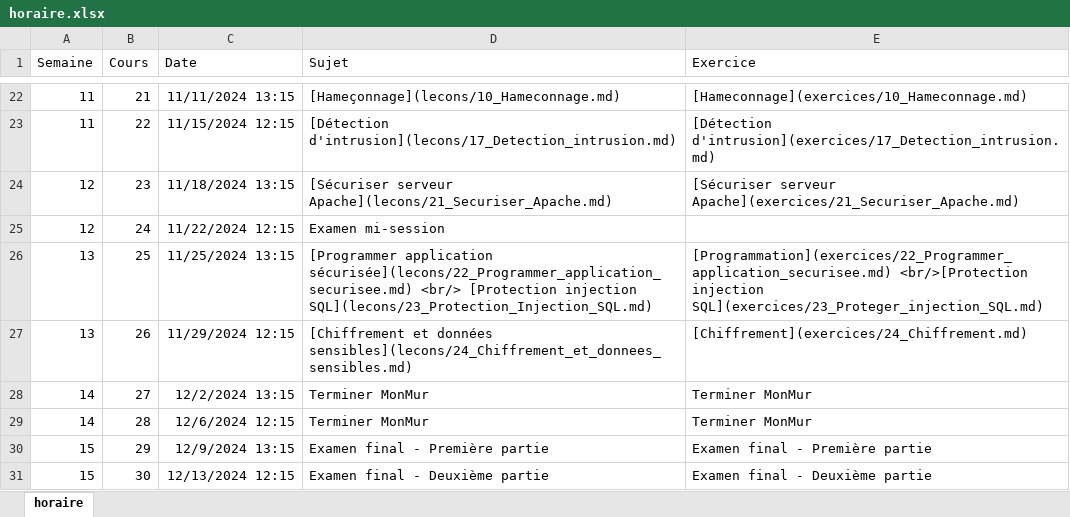
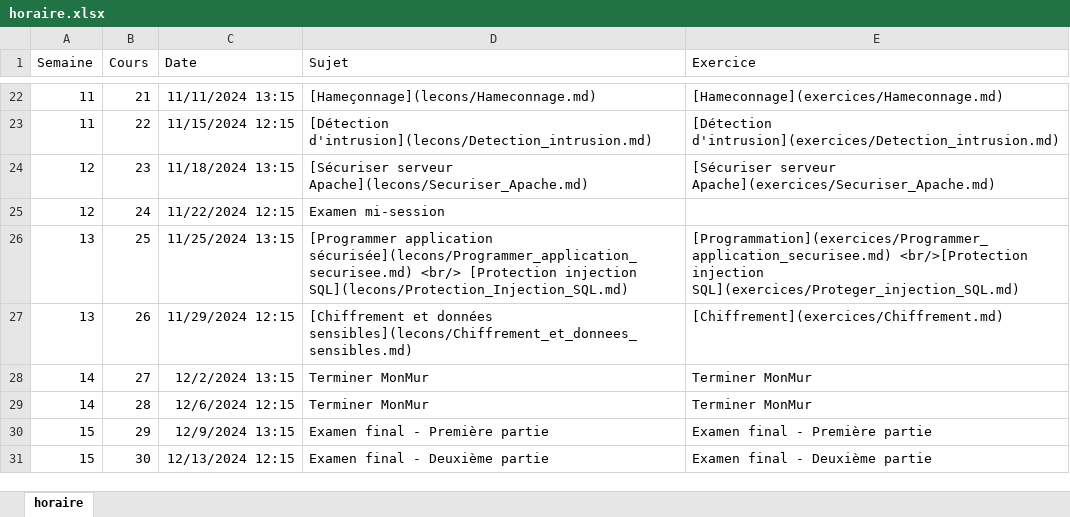
Before and after one commit to cegepvictoetienne/piratage, an Excel workbook: template/horaire.xlsx, sheet horaire, drawn as a sheet; only a part is shown, gaps mark what is left out; values as stored, in another font and other column widths than the file's, no borders; the diff covers the shown part only; the diff names each change by its address in the sheet, - before the commit and + after, or states it on an @@ line.

```diff
--- a/template/horaire.xlsx (sheet horaire)
+++ b/template/horaire.xlsx (sheet horaire)
-D22 (Sujet): [Hameçonnage](lecons/10_Hameconnage.md)
+D22 (Sujet): [Hameçonnage](lecons/Hameconnage.md)
-E22 (Exercice): [Hameconnage](exercices/10_Hameconnage.md)
+E22 (Exercice): [Hameconnage](exercices/Hameconnage.md)
-D23 (Sujet): [Détection d'intrusion](lecons/17_Detection_intrusion.md)
+D23 (Sujet): [Détection d'intrusion](lecons/Detection_intrusion.md)
-E23 (Exercice): [Détection d'intrusion](exercices/17_Detection_intrusion.md)
+E23 (Exercice): [Détection d'intrusion](exercices/Detection_intrusion.md)
-D24 (Sujet): [Sécuriser serveur Apache](lecons/21_Securiser_Apache.md)
+D24 (Sujet): [Sécuriser serveur Apache](lecons/Securiser_Apache.md)
-E24 (Exercice): [Sécuriser serveur Apache](exercices/21_Securiser_Apache.md)
+E24 (Exercice): [Sécuriser serveur Apache](exercices/Securiser_Apache.md)
-D26 (Sujet): [Programmer application sécurisée](lecons/22_Programmer_application_securisee.md) <br/> [Protection injection SQL](lecons/23_Protection_Injection_SQL.md)
+D26 (Sujet): [Programmer application sécurisée](lecons/Programmer_application_securisee.md) <br/> [Protection injection SQL](lecons/Protection_Injection_SQL.md)
-E26 (Exercice): [Programmation](exercices/22_Programmer_application_securisee.md) <br/>[Protection injection SQL](exercices/23_Proteger_injection_SQL.md)
+E26 (Exercice): [Programmation](exercices/Programmer_application_securisee.md) <br/>[Protection injection SQL](exercices/Proteger_injection_SQL.md)
-D27 (Sujet): …et données sensibles](lecons/24_Chiffrement_et_donnees_sensibles.md)
+D27 (Sujet): …et données sensibles](lecons/Chiffrement_et_donnees_sensibles.md)
-E27 (Exercice): [Chiffrement](exercices/24_Chiffrement.md)
+E27 (Exercice): [Chiffrement](exercices/Chiffrement.md)
```
Also changed, not shown: 32 edited cells elsewhere in this sheet, 49 other files.
